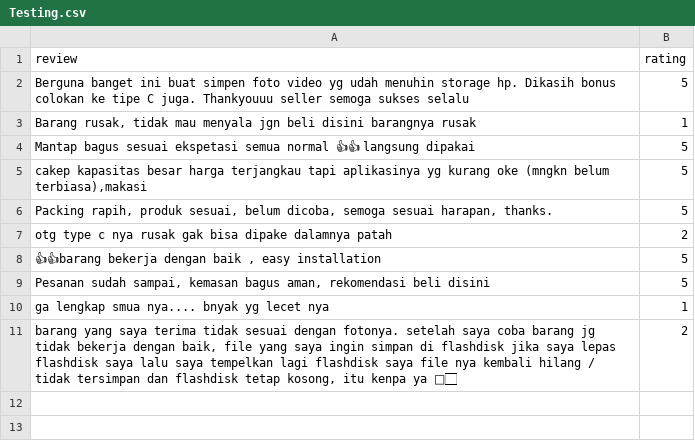
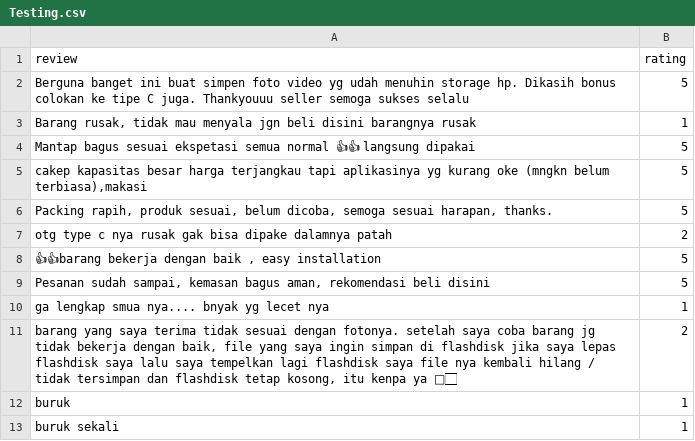
Before and after one commit to alifsuryadi/Review_Product_Tokopedia_ML, a CSV file: datasets/Testing.csv, drawn as a sheet.

Commit message:
feat(streamlit): complete dataset upload, add tokenization, replace lemma with stemming, and show positive-negative percentage

```diff
--- a/datasets/Testing.csv
+++ b/datasets/Testing.csv
@@ -11 +11,3 @@ review,rating
 "barang yang saya terima tidak sesuai dengan fotonya. setelah saya coba barang jg tidak bekerja dengan baik, file yang saya ingin simpan di flashdisk jika saya lepas flashdisk saya lalu saya tempelkan lagi flashdisk saya file nya kembali hilang / tidak tersimpan dan flashdisk tetap kosong, itu kenpa ya 🙏🏻",2
+"buruk",1
+"buruk sekali",1
```
Also changed, not shown: 1 other file.
